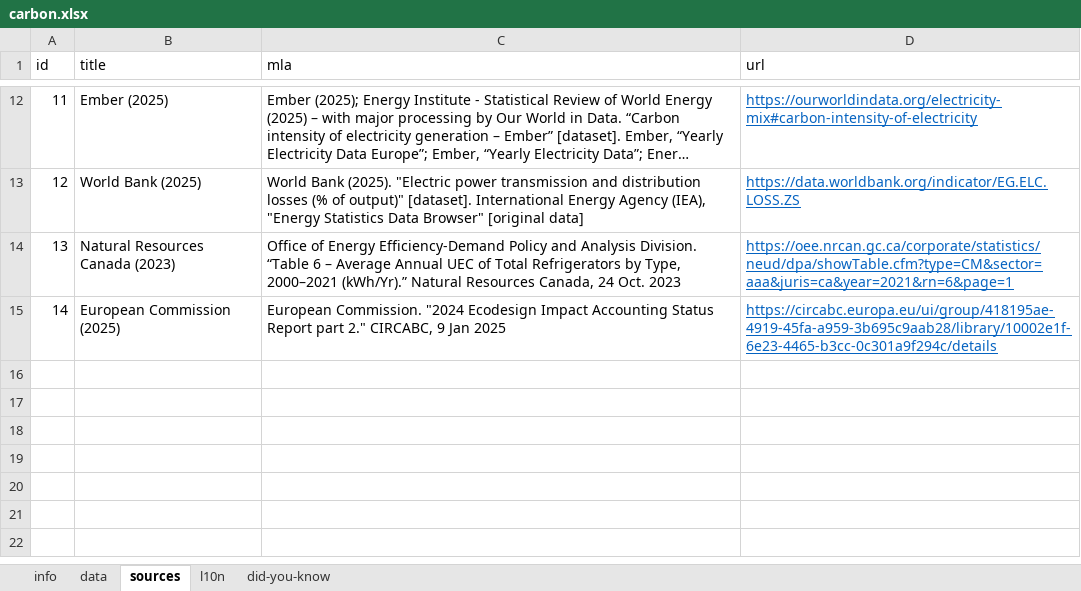
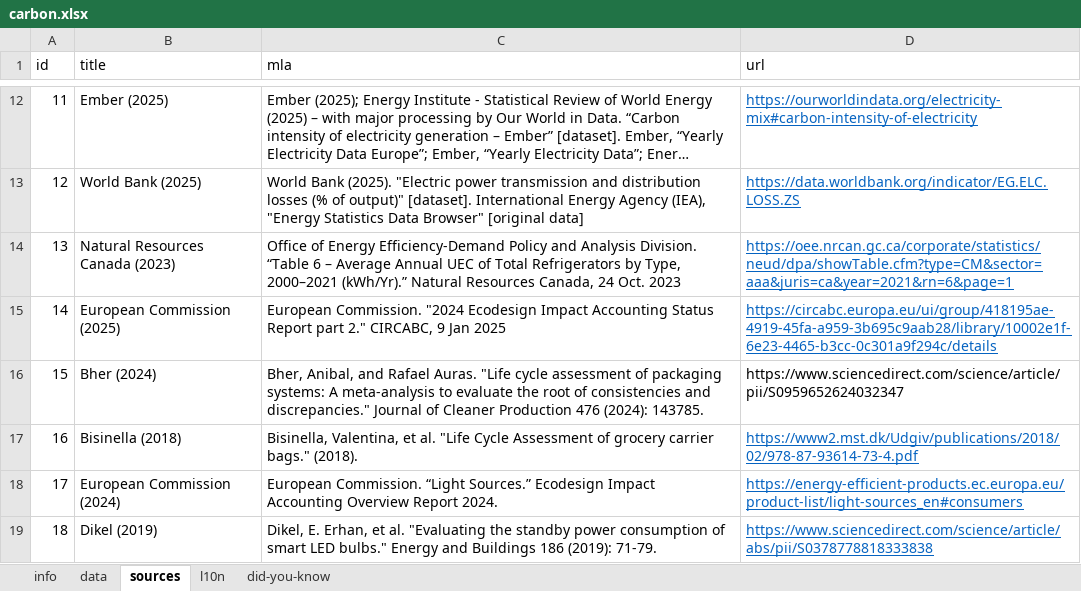
Before and after one commit to WesselvanDam/carbon-guessr-app, an Excel workbook: data/src/carbon.xlsx, sheet sources, drawn as a sheet; only a part is shown, gaps mark what is left out; long unchanged cells end in …; values as stored, in another font and other column widths than the file's, no borders; the diff names each change by its address in the sheet, - before the commit and + after, or states it on an @@ line.

```diff
--- a/data/src/carbon.xlsx (sheet sources)
+++ b/data/src/carbon.xlsx (sheet sources)
+row 16: 15 | Bher (2024) | Bher, Anibal, and Rafael Auras. "Life cycle assessment of packaging systems: A meta-analysis to evaluate the root of consistencies and discrepancies." Journal of Cleaner Production 476 (2024): 143785. | https://www.sciencedirect.com/science/article/pii/S0959652624032347
+row 17: 16 | Bisinella (2018) | Bisinella, Valentina, et al. "Life Cycle Assessment of grocery carrier bags." (2018). | https://www2.mst.dk/Udgiv/publications/2018/02/978-87-93614-73-4.pdf
+row 18: 17 | European Commission (2024) | European Commission. “Light Sources.” Ecodesign Impact Accounting Overview Report 2024. | https://energy-efficient-products.ec.europa.eu/product-list/light-sources_en#consumers
+row 19: 18 | Dikel (2019) | Dikel, E. Erhan, et al. "Evaluating the standby power consumption of smart LED bulbs." Energy and Buildings 186 (2019): 71-79. | https://www.sciencedirect.com/science/article/abs/pii/S0378778818333838
```
Also changed, not shown: sheet data, 35 other files.
